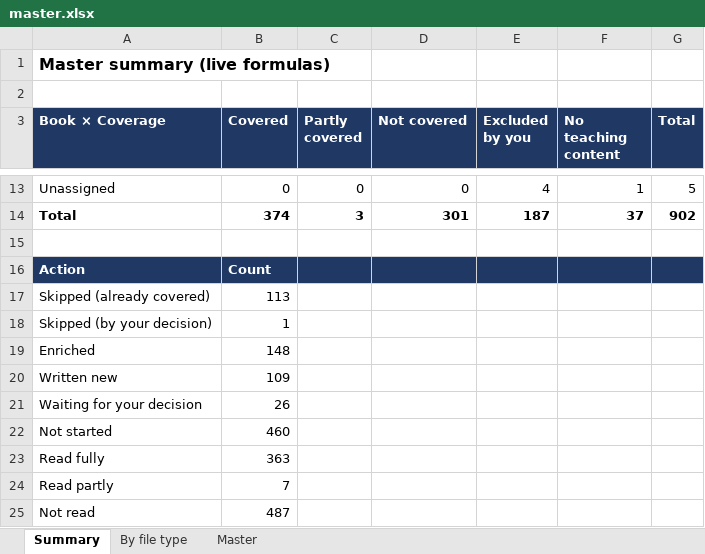
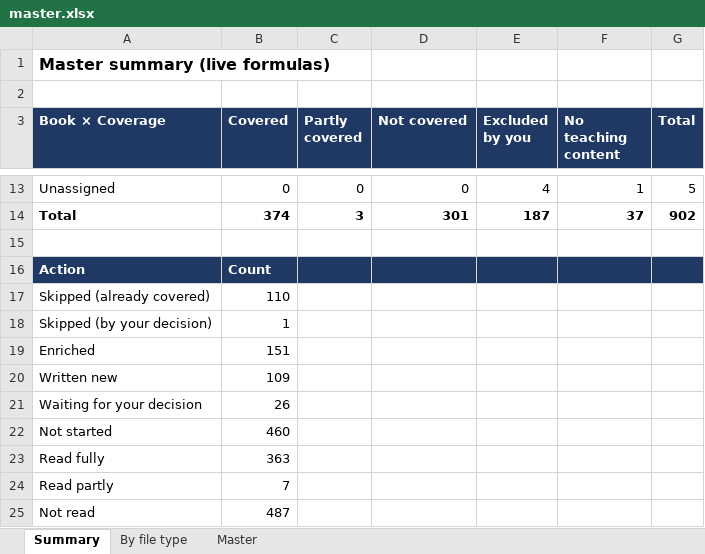
Before and after one commit to kiaanwankhede/MyNotes, an Excel workbook: master/master.xlsx, sheet Summary, drawn as a sheet; only a part is shown, gaps mark what is left out; values as stored, in another font and other column widths than the file's, no borders; the diff names each change by its address in the sheet, - before the commit and + after, or states it on an @@ line.

```diff
--- a/master/master.xlsx (sheet Summary)
+++ b/master/master.xlsx (sheet Summary)
-B17 (Covered): 113
+B17 (Covered): 110
-B19 (Covered): 148
+B19 (Covered): 151
```
Also changed, not shown: sheet Master, sheet By file type, 3 other files.
